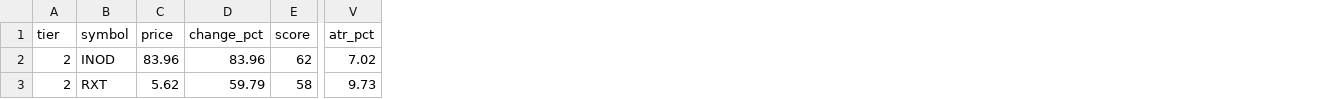
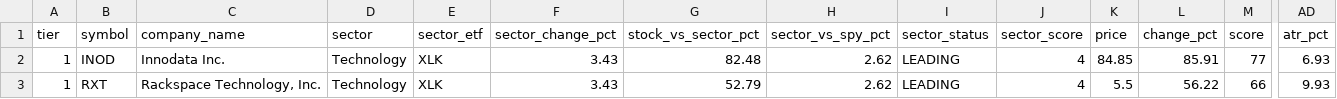
Before and after one commit to samaunkhalid/elite-scanner, a CSV file: high_risk_movers.csv, drawn as a sheet; only a part is shown, gaps mark what is left out; addresses are those after the commit; the diff covers the shown part only; the diff names each change by its address in the sheet, - before the commit and + after, or states it on an @@ line.

```diff
--- a/high_risk_movers.csv
+++ b/high_risk_movers.csv
+column C (company_name), rows 2-3: Innodata Inc. | Rackspace Technology, Inc.
+column D (sector), rows 2-3: Technology | Technology
+column E (sector_etf), rows 2-3: XLK | XLK
+column F (sector_change_pct), rows 2-3: 3.43 | 3.43
+column G (stock_vs_sector_pct), rows 2-3: 82.48 | 52.79
+column H (sector_vs_spy_pct), rows 2-3: 2.62 | 2.62
+column I (sector_status), rows 2-3: LEADING | LEADING
+column J (sector_score), rows 2-3: 4 | 4
-A2:A3 (tier): 2
+A2:A3 (tier): 1
-K2 (price): 83.96
+K2 (price): 84.85
-L2 (change_pct): 83.96
+L2 (change_pct): 85.91
-M2 (score): 62
+M2 (score): 77
-AD2 (atr_pct): 7.02
+AD2 (atr_pct): 6.93
-K3 (price): 5.62
+K3 (price): 5.5
-L3 (change_pct): 59.79
+L3 (change_pct): 56.22
-M3 (score): 58
+M3 (score): 66
-AD3 (atr_pct): 9.73
+AD3 (atr_pct): 9.93
```
Also changed, not shown: 19 edited cells elsewhere in this file, active_momentum.csv, elite_watchlist.csv, 6 other files.
